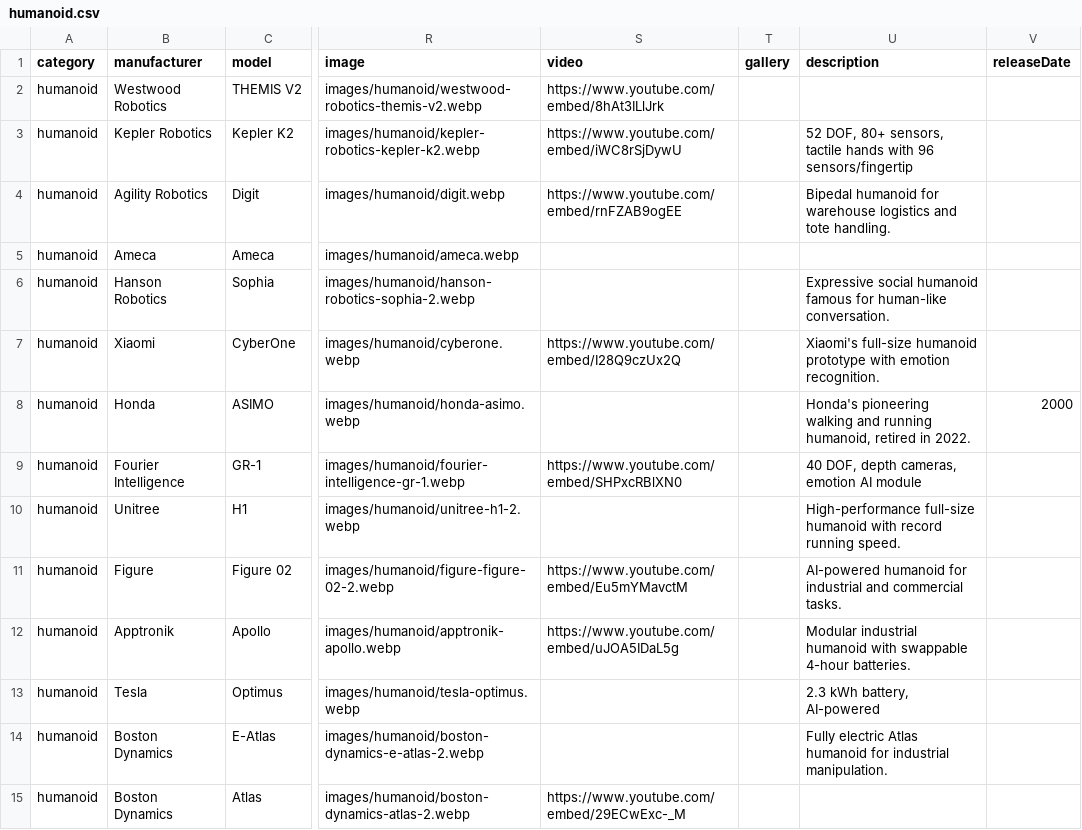
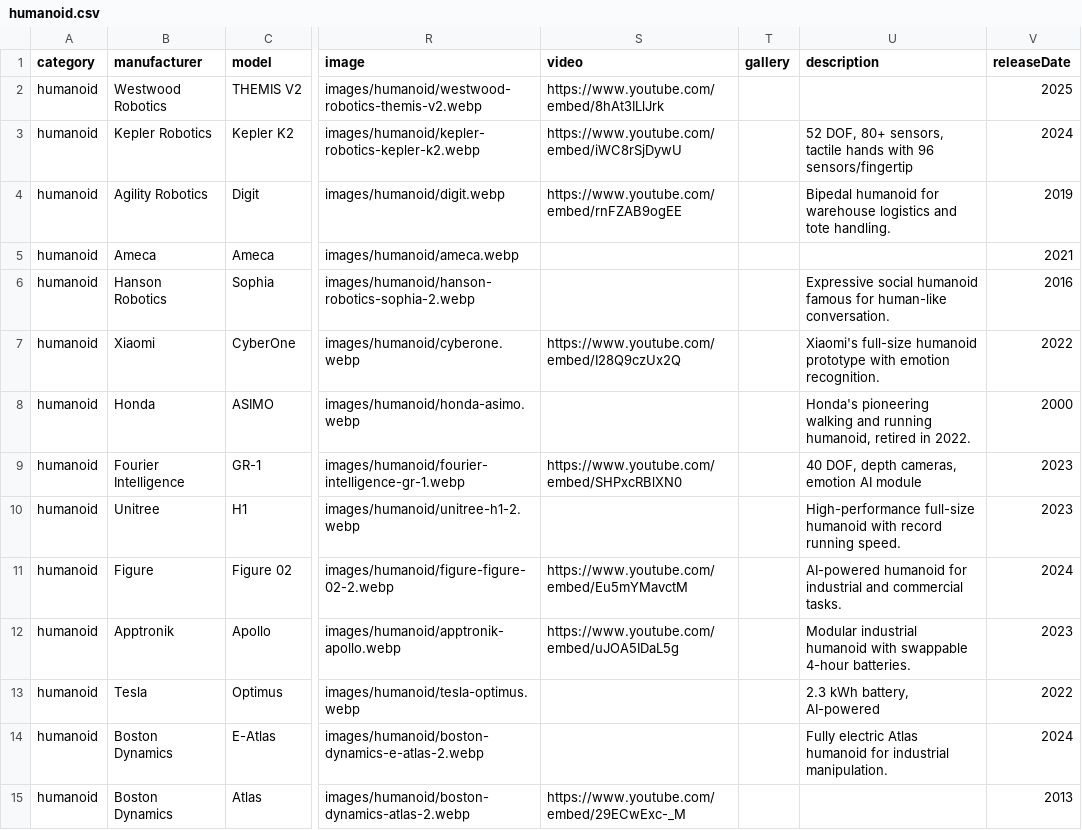
Before and after one commit to Huskynarr/robotics-directory, a CSV file: data/humanoid.csv, drawn as a sheet; only a part is shown, gaps mark what is left out; the diff covers the shown part only; the diff names each change by its address in the sheet, - before the commit and + after, or states it on an @@ line.

Commit message:
Add 8 landmark robots; backfill release years for 568 existing robots
Pioneers (with years + Wikimedia images where free):
- Waseda WABOT-1 (1973), Honda P3 (1997), MIT Kismet (1998),
  NEC PaPeRo (2001), Sony QRIO (2003), WowWee Robosapien (2004),
  Boston Dynamics BigDog (2005), Jibo (2017). 1072 robots total.
- Backfill: researched release years for non-cleaning categories via a
  19-agent workflow; applied 568 confidently-dated years (no guesses).
  584 robots now carry a release year, making the default 'Newest'
  sort meaningful across the catalog.

```diff
--- a/data/humanoid.csv
+++ b/data/humanoid.csv
-V2 (releaseDate): (empty)
+V2 (releaseDate): 2025
-V3 (releaseDate): (empty)
+V3 (releaseDate): 2024
-V4 (releaseDate): (empty)
+V4 (releaseDate): 2019
-V5 (releaseDate): (empty)
+V5 (releaseDate): 2021
-V6 (releaseDate): (empty)
+V6 (releaseDate): 2016
-V7 (releaseDate): (empty)
+V7 (releaseDate): 2022
-V9:V10 (releaseDate): (empty)
+V9:V10 (releaseDate): 2023
-V11 (releaseDate): (empty)
+V11 (releaseDate): 2024
-V12 (releaseDate): (empty)
+V12 (releaseDate): 2023
-V13 (releaseDate): (empty)
+V13 (releaseDate): 2022
-V14 (releaseDate): (empty)
+V14 (releaseDate): 2024
-V15 (releaseDate): (empty)
+V15 (releaseDate): 2013
```
Also changed, not shown: 3 added rows and 143 edited cells elsewhere in this file, data/companion.csv, data/educational.csv, 9 other files.
